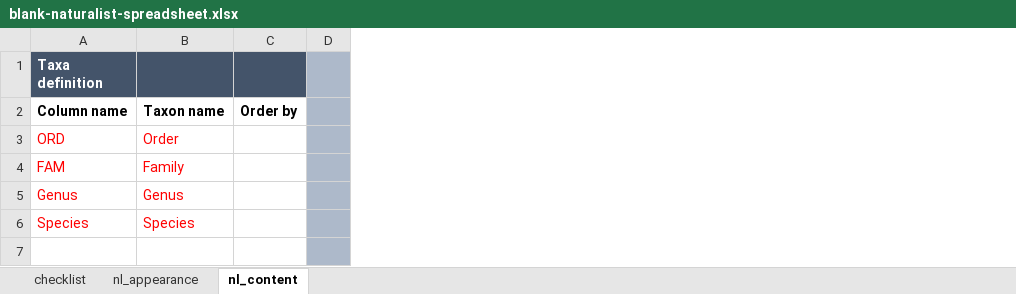
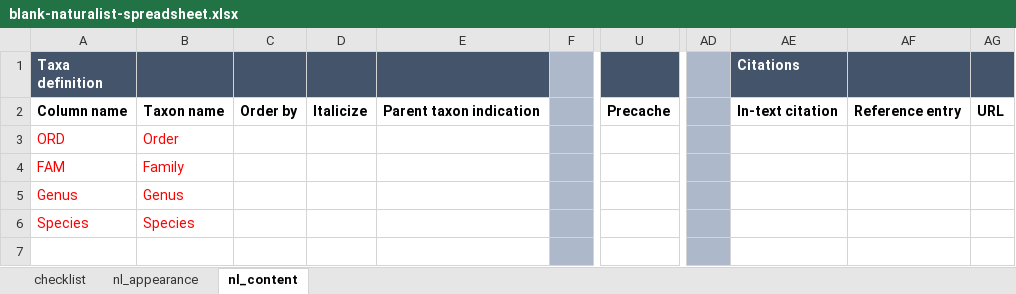
Before and after one commit to dominik-ramik/naturalist, an Excel workbook: docs/blank-naturalist-spreadsheet.xlsx, sheet nl_content, drawn as a sheet; only a part is shown, gaps mark what is left out; values as stored, in another font and other column widths than the file's, no borders; the diff names each change by its address in the sheet, - before the commit and + after, or states it on an @@ line.

Commit message:
fix: update blank sheet structure

```diff
--- a/docs/blank-naturalist-spreadsheet.xlsx (sheet nl_content)
+++ b/docs/blank-naturalist-spreadsheet.xlsx (sheet nl_content)
+column D, row 2: Italicize
+column E, row 2: Parent taxon indication
+column U, row 2: Precache
+column AD, empty
+column AE (Citations), row 2: In-text citation
+column AF, row 2: Reference entry
+column AG, row 2: URL
```
